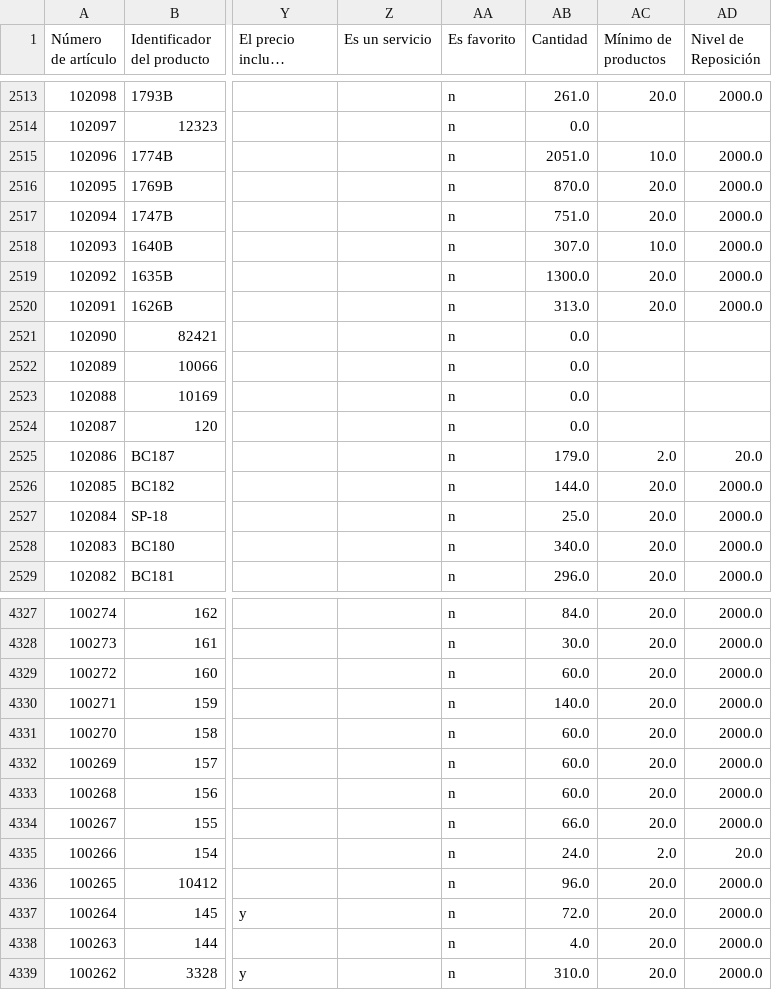
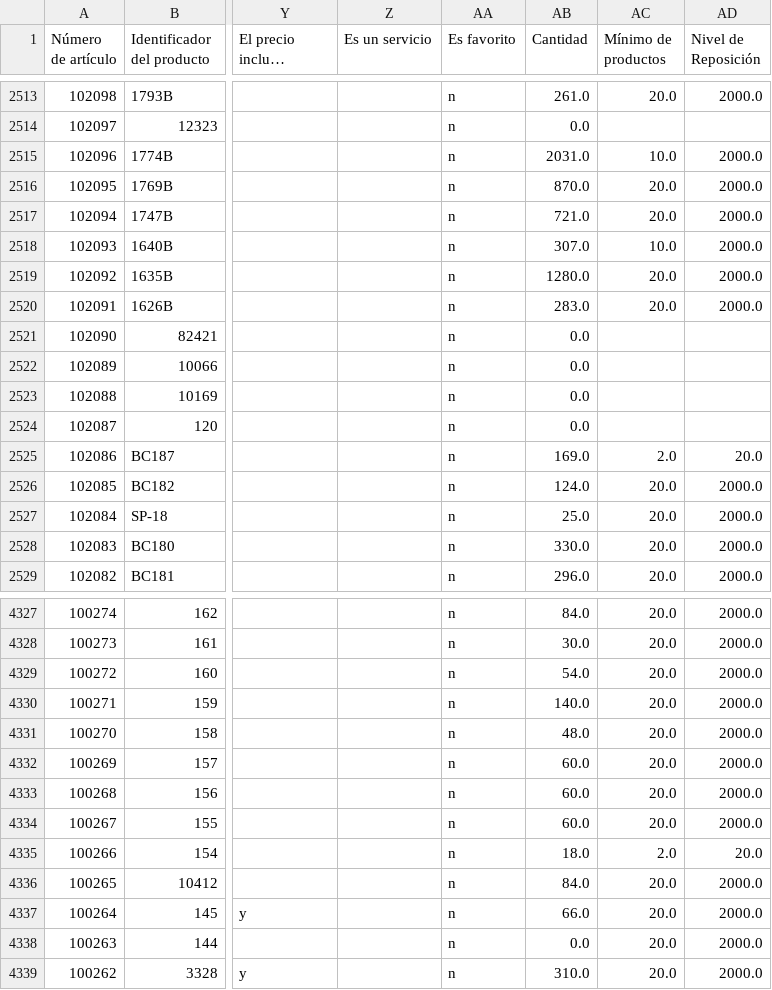
Before and after one commit to INFINITY-RUBER/FERREFER_PASTO, a CSV file: Inventario_final.csv, drawn as a sheet; only a part is shown, gaps mark what is left out; long unchanged cells end in …; the diff covers the shown part only; the diff names each change by its address in the sheet, - before the commit and + after, or states it on an @@ line.

```diff
--- a/Inventario_final.csv
+++ b/Inventario_final.csv
-AB2515 (Cantidad): 2051.0
+AB2515 (Cantidad): 2031.0
-AB2517 (Cantidad): 751.0
+AB2517 (Cantidad): 721.0
-AB2519 (Cantidad): 1300.0
+AB2519 (Cantidad): 1280.0
-AB2520 (Cantidad): 313.0
+AB2520 (Cantidad): 283.0
-AB2525 (Cantidad): 179.0
+AB2525 (Cantidad): 169.0
-AB2526 (Cantidad): 144.0
+AB2526 (Cantidad): 124.0
-AB2528 (Cantidad): 340.0
+AB2528 (Cantidad): 330.0
-AB4329 (Cantidad): 60.0
+AB4329 (Cantidad): 54.0
-AB4331 (Cantidad): 60.0
+AB4331 (Cantidad): 48.0
-AB4334 (Cantidad): 66.0
+AB4334 (Cantidad): 60.0
-AB4335 (Cantidad): 24.0
+AB4335 (Cantidad): 18.0
-AB4336 (Cantidad): 96.0
+AB4336 (Cantidad): 84.0
-AB4337 (Cantidad): 72.0
+AB4337 (Cantidad): 66.0
-AB4338 (Cantidad): 4.0
+AB4338 (Cantidad): 0.0
```
Also changed, not shown: 135 edited cells elsewhere in this file, 1 other file.
